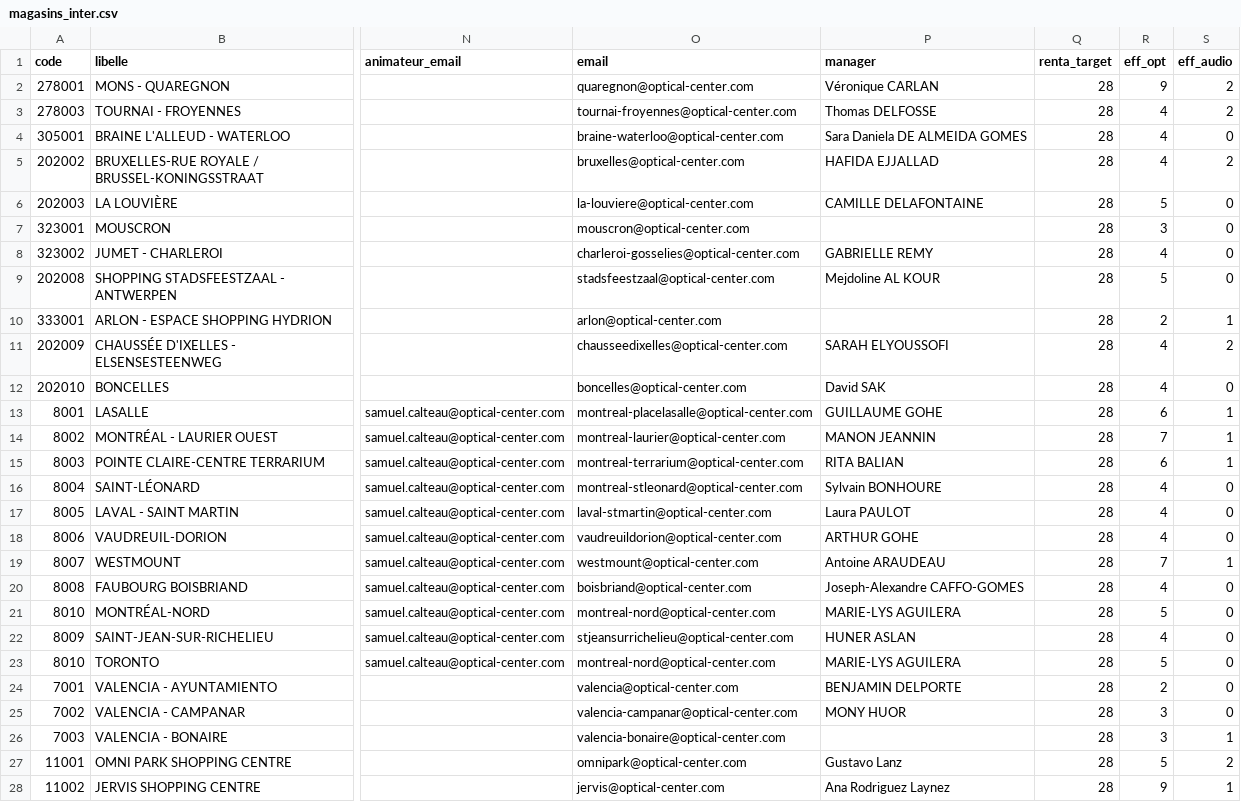
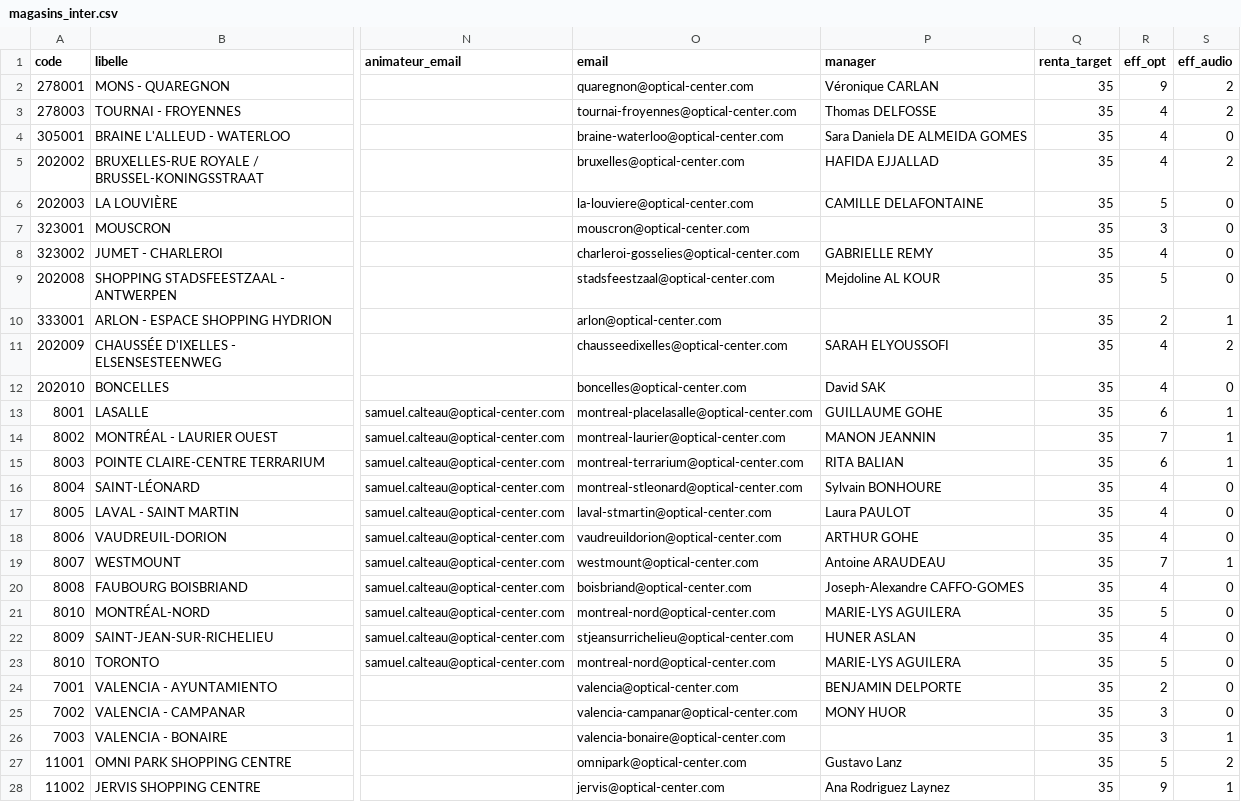
Before and after one commit to oc-inter/bilan-passage, a CSV file: magasins_inter.csv, drawn as a sheet; only a part is shown, gaps mark what is left out; the diff covers the shown part only; the diff names each change by its address in the sheet, - before the commit and + after, or states it on an @@ line.

Commit message:
Add files via upload

```diff
--- a/magasins_inter.csv
+++ b/magasins_inter.csv
-Q2:Q28 (renta_target): 28
+Q2:Q28 (renta_target): 35
```
Also changed, not shown: 71 edited cells elsewhere in this file.
